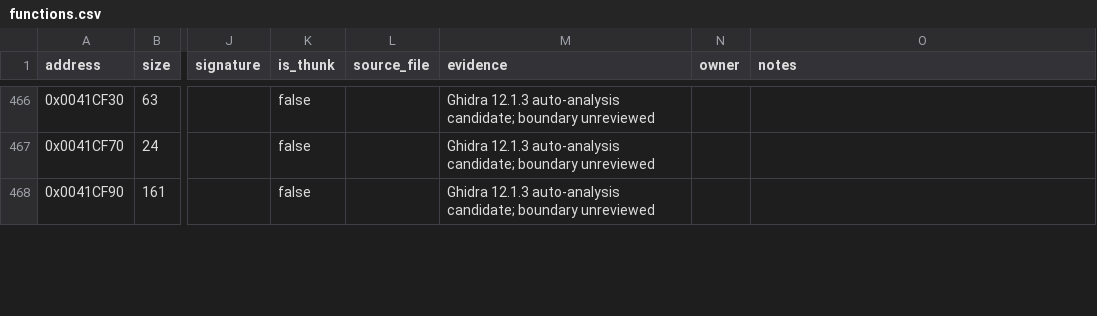
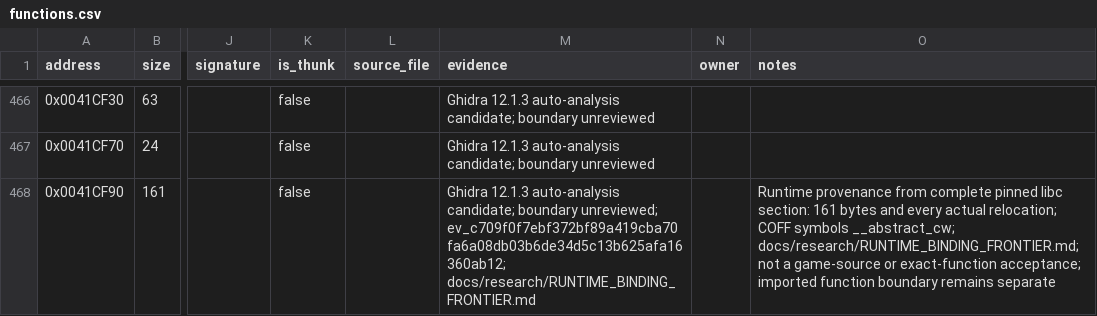
Before and after one commit to N0zoM1z0/dx-ball, a CSV file: config/functions.csv, drawn as a sheet; only a part is shown, gaps mark what is left out; the diff covers the shown part only; the diff names each change by its address in the sheet, - before the commit and + after, or states it on an @@ line.

Commit message:
gpt-6.1-sol: attest runtime bindings and window control flow
Confirm eight formerly unknown CRT origins from complete pinned libc sections
and all actual relocations against retained REA bytes. Verify 37 additional
named PE imports, then accept msize, onexit and atexit in dependency order.
Keep five object-local definitions scoped to their members and preserve the
two byte-identical strncnt alternatives. The maintained verifier passes all
62 code sections / 6661 bytes and 66 distinct origin rows; origins are now
270 authored, 76 runtime, 42 compiler-generated and 140 unknown.

Attest all 227 reachable WindowProc instructions, operands and CFG edges with
the embedded message table kept as data. Three original versus two compiled
dead jumps explain the extent difference; strict full comparison remains
nonexact. No source, fixture, game exact or semantic acceptance changes.

Recover 31 identical disposable archive members without compilation. Verify
all 185 current exact receipts, 36 game objects and unchanged product hashes.
Update progress and research, preserve a 279-file proof seal, then perform
hash-verified cleanup and check current/prior seals and product identities.
REA 6.3.0 remains official npm latest. Performance and usability observations
continue in the single existing /tmp feedback document. No push.

```diff
--- a/config/functions.csv
+++ b/config/functions.csv
-M468 (evidence): …candidate; boundary unreviewed
+M468 (evidence): …candidate; boundary unreviewed; ev_c709f0f7ebf372bf89a419cba70fa6a08db03b6de34d5c13b625afa16360ab12; docs/research/RUNTIME_BINDING_FRONTIER.md
-O468 (notes): (empty)
+O468 (notes): Runtime provenance from complete pinned libc section: 161 bytes and every actual relocation; COFF symbols __abstract_cw; docs/research/RUNTIME_BINDING_FRONTIER.md; not a game-source or exact-function acceptance; imported function boundary remains separate
```
Also changed, not shown: 14 edited cells elsewhere in this file, config/function-origins.csv, 6 other files.
